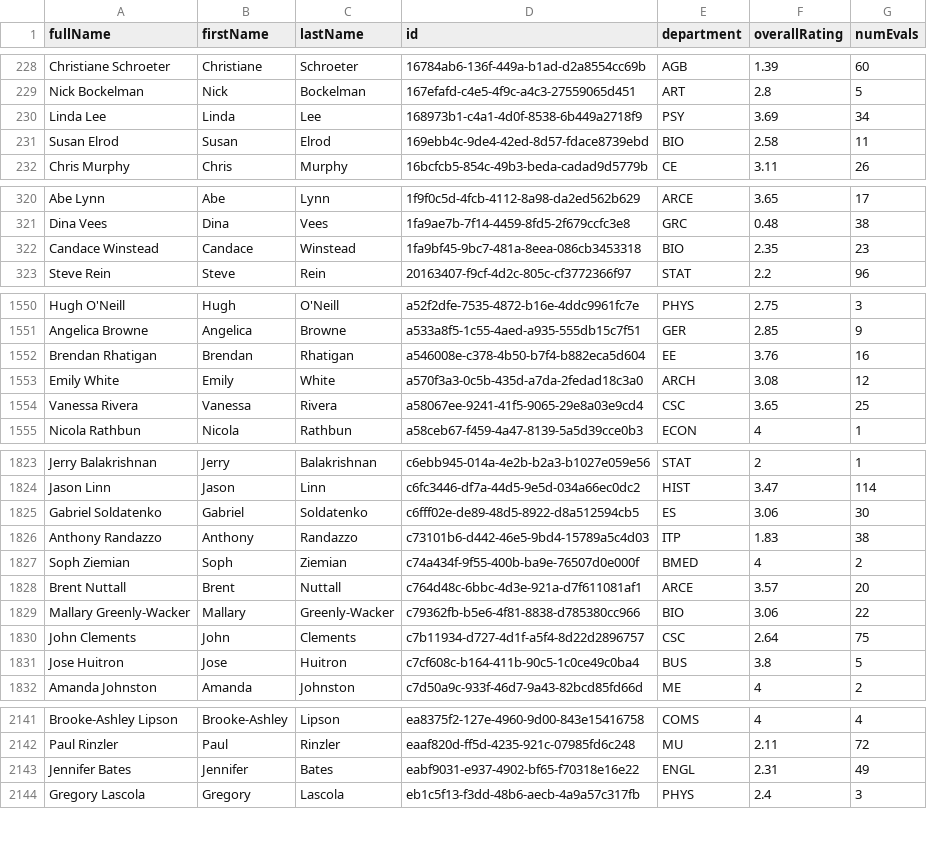
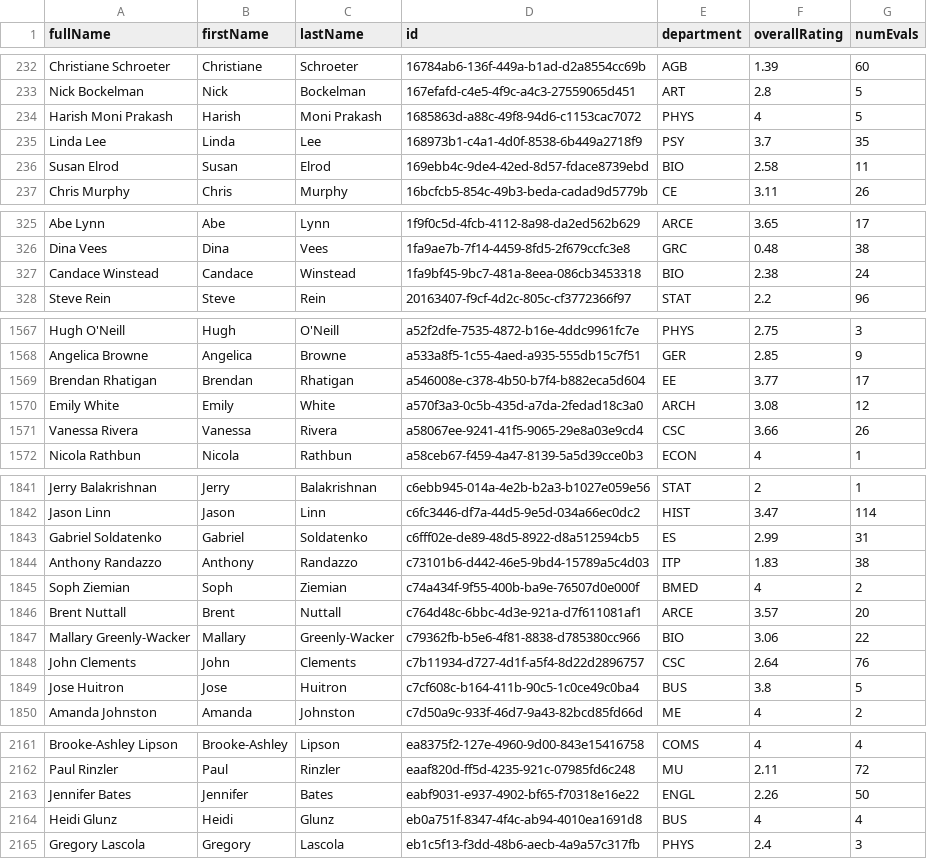
Before and after one commit to sreshtalluri/polyratings-data-collection, a CSV file: data/main/professor_name_to_id.csv, drawn as a sheet; only a part is shown, gaps mark what is left out; the diff covers the shown part only.

```diff
--- a/data/main/professor_name_to_id.csv
+++ b/data/main/professor_name_to_id.csv
@@ -229,3 +233,4 @@ Christiane Schroeter,Christiane,Schroeter,16784ab6-136f-449a-b1ad-d2a8554cc69b,A
 Nick Bockelman,Nick,Bockelman,167efafd-c4e5-4f9c-a4c3-27559065d451,ART,2.8,5
-Linda Lee,Linda,Lee,168973b1-c4a1-4d0f-8538-6b449a2718f9,PSY,3.69,34
+Harish Moni Prakash,Harish,Moni Prakash,1685863d-a88c-49f8-94d6-c1153cac7072,PHYS,4,5
+Linda Lee,Linda,Lee,168973b1-c4a1-4d0f-8538-6b449a2718f9,PSY,3.7,35
 Susan Elrod,Susan,Elrod,169ebb4c-9de4-42ed-8d57-fdace8739ebd,BIO,2.58,11
@@ -321,3 +326,3 @@ Abe Lynn,Abe,Lynn,1f9f0c5d-4fcb-4112-8a98-da2ed562b629,ARCE,3.65,17
 Dina Vees,Dina,Vees,1fa9ae7b-7f14-4459-8fd5-2f679ccfc3e8,GRC,0.48,38
-Candace Winstead,Candace,Winstead,1fa9bf45-9bc7-481a-8eea-086cb3453318,BIO,2.35,23
+Candace Winstead,Candace,Winstead,1fa9bf45-9bc7-481a-8eea-086cb3453318,BIO,2.38,24
 Steve Rein,Steve,Rein,20163407-f9cf-4d2c-805c-cf3772366f97,STAT,2.2,96
@@ -1551,5 +1568,5 @@ Hugh O'Neill,Hugh,O'Neill,a52f2dfe-7535-4872-b16e-4ddc9961fc7e,PHYS,2.75,3
 Angelica Browne,Angelica,Browne,a533a8f5-1c55-4aed-a935-555db15c7f51,GER,2.85,9
-Brendan Rhatigan,Brendan,Rhatigan,a546008e-c378-4b50-b7f4-b882eca5d604,EE,3.76,16
+Brendan Rhatigan,Brendan,Rhatigan,a546008e-c378-4b50-b7f4-b882eca5d604,EE,3.77,17
 Emily White,Emily,White,a570f3a3-0c5b-435d-a7da-2fedad18c3a0,ARCH,3.08,12
-Vanessa Rivera,Vanessa,Rivera,a58067ee-9241-41f5-9065-29e8a03e9cd4,CSC,3.65,25
+Vanessa Rivera,Vanessa,Rivera,a58067ee-9241-41f5-9065-29e8a03e9cd4,CSC,3.66,26
 Nicola Rathbun,Nicola,Rathbun,a58ceb67-f459-4a47-8139-5a5d39cce0b3,ECON,4,1
@@ -1824,3 +1842,3 @@ Jerry Balakrishnan,Jerry,Balakrishnan,c6ebb945-014a-4e2b-b2a3-b1027e059e56,STAT,
 Jason Linn,Jason,Linn,c6fc3446-df7a-44d5-9e5d-034a66ec0dc2,HIST,3.47,114
-Gabriel Soldatenko,Gabriel,Soldatenko,c6fff02e-de89-48d5-8922-d8a512594cb5,ES,3.06,30
+Gabriel Soldatenko,Gabriel,Soldatenko,c6fff02e-de89-48d5-8922-d8a512594cb5,ES,2.99,31
 Anthony Randazzo,Anthony,Randazzo,c73101b6-d442-46e5-9bd4-15789a5c4d03,ITP,1.83,38
@@ -1829,3 +1847,3 @@ Brent Nuttall,Brent,Nuttall,c764d48c-6bbc-4d3e-921a-d7f611081af1,ARCE,3.57,20
 Mallary Greenly-Wacker,Mallary,Greenly-Wacker,c79362fb-b5e6-4f81-8838-d785380cc966,BIO,3.06,22
-John Clements,John,Clements,c7b11934-d727-4d1f-a5f4-8d22d2896757,CSC,2.64,75
+John Clements,John,Clements,c7b11934-d727-4d1f-a5f4-8d22d2896757,CSC,2.64,76
 Jose Huitron,Jose,Huitron,c7cf608c-b164-411b-90c5-1c0ce49c0ba4,BUS,3.8,5
@@ -2142,3 +2162,4 @@ Brooke-Ashley Lipson,Brooke-Ashley,Lipson,ea8375f2-127e-4960-9d00-843e15416758,C
 Paul Rinzler,Paul,Rinzler,eaaf820d-ff5d-4235-921c-07985fd6c248,MU,2.11,72
-Jennifer Bates,Jennifer,Bates,eabf9031-e937-4902-bf65-f70318e16e22,ENGL,2.31,49
+Jennifer Bates,Jennifer,Bates,eabf9031-e937-4902-bf65-f70318e16e22,ENGL,2.26,50
+Heidi Glunz,Heidi,Glunz,eb0a751f-8347-4f4c-ab94-4010ea1691d8,BUS,4,4
 Gregory Lascola,Gregory,Lascola,eb1c5f13-f3dd-48b6-aecb-4a9a57c317fb,PHYS,2.4,3
```
Also changed, not shown: 1 removed row, 21 moved rows and 70 edited cells elsewhere in this file, data/main/department_summary.csv, data/main/professors_data.csv.
